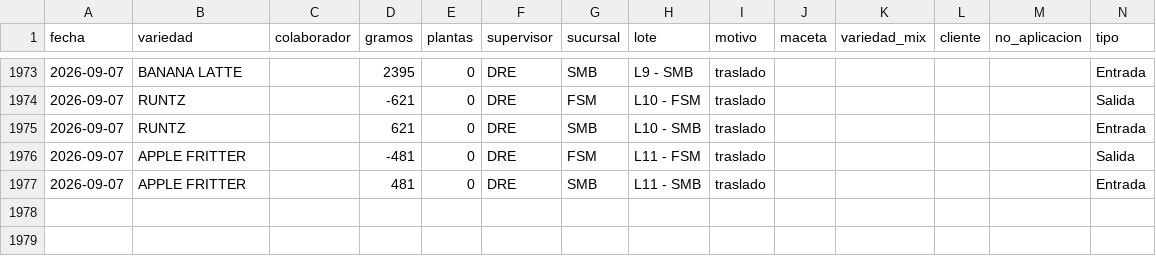
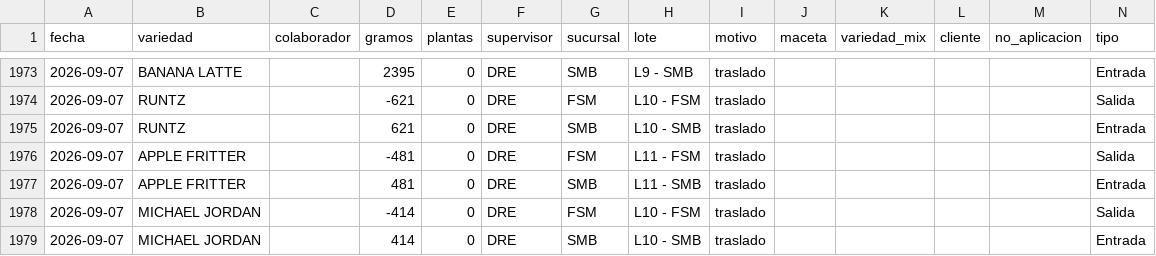
Before and after one commit to ALi3naTEd0/entradas_salidas, a CSV file: registro.csv, drawn as a sheet; only a part is shown, gaps mark what is left out.

Commit message:
Actualización registro 2026-09-09 13:53

```diff
--- a/registro.csv
+++ b/registro.csv
@@ -1977 +1977,3 @@ fecha,variedad,colaborador,gramos,plantas,supervisor,sucursal,lote,motivo,maceta
 2026-09-07,APPLE FRITTER,,481,0,DRE,SMB,L11 - SMB,traslado,,,,,Entrada
+2026-09-07,MICHAEL JORDAN,,-414,0,DRE,FSM,L10 - FSM,traslado,,,,,Salida
+2026-09-07,MICHAEL JORDAN,,414,0,DRE,SMB,L10 - SMB,traslado,,,,,Entrada
```
